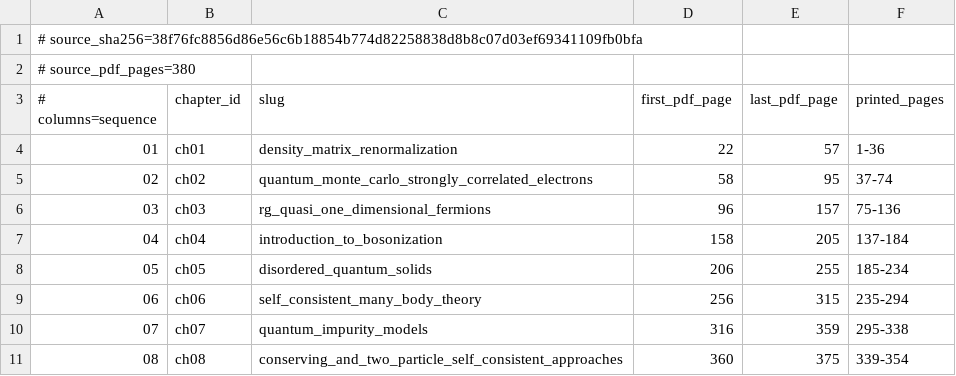
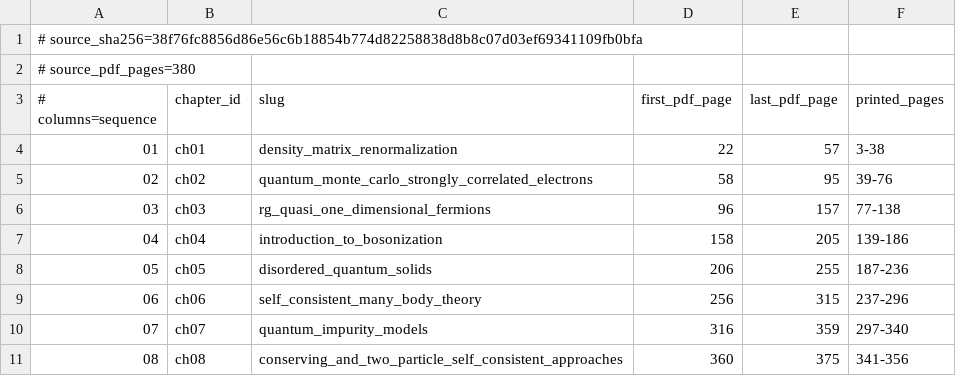
Before and after one commit to lufreitas0000/qed3-duality-workplace, a TSV file: refs/chapter_maps/senechal_tremblay_bourbonnais.chapters.tsv, drawn as a sheet.

```diff
--- a/refs/chapter_maps/senechal_tremblay_bourbonnais.chapters.tsv
+++ b/refs/chapter_maps/senechal_tremblay_bourbonnais.chapters.tsv
@@ -3,9 +3,9 @@
 # columns=sequence	chapter_id	slug	first_pdf_page	last_pdf_page	printed_pages
-01	ch01	density_matrix_renormalization	22	57	1-36
-02	ch02	quantum_monte_carlo_strongly_correlated_electrons	58	95	37-74
-03	ch03	rg_quasi_one_dimensional_fermions	96	157	75-136
-04	ch04	introduction_to_bosonization	158	205	137-184
-05	ch05	disordered_quantum_solids	206	255	185-234
-06	ch06	self_consistent_many_body_theory	256	315	235-294
-07	ch07	quantum_impurity_models	316	359	295-338
-08	ch08	conserving_and_two_particle_self_consistent_approaches	360	375	339-354
+01	ch01	density_matrix_renormalization	22	57	3-38
+02	ch02	quantum_monte_carlo_strongly_correlated_electrons	58	95	39-76
+03	ch03	rg_quasi_one_dimensional_fermions	96	157	77-138
+04	ch04	introduction_to_bosonization	158	205	139-186
+05	ch05	disordered_quantum_solids	206	255	187-236
+06	ch06	self_consistent_many_body_theory	256	315	237-296
+07	ch07	quantum_impurity_models	316	359	297-340
+08	ch08	conserving_and_two_particle_self_consistent_approaches	360	375	341-356
```
Also changed, not shown: refs/chapter_maps/hall_2013.chapters.tsv, refs/chapter_maps/tasaki_2020.chapters.tsv, 1 other file.
